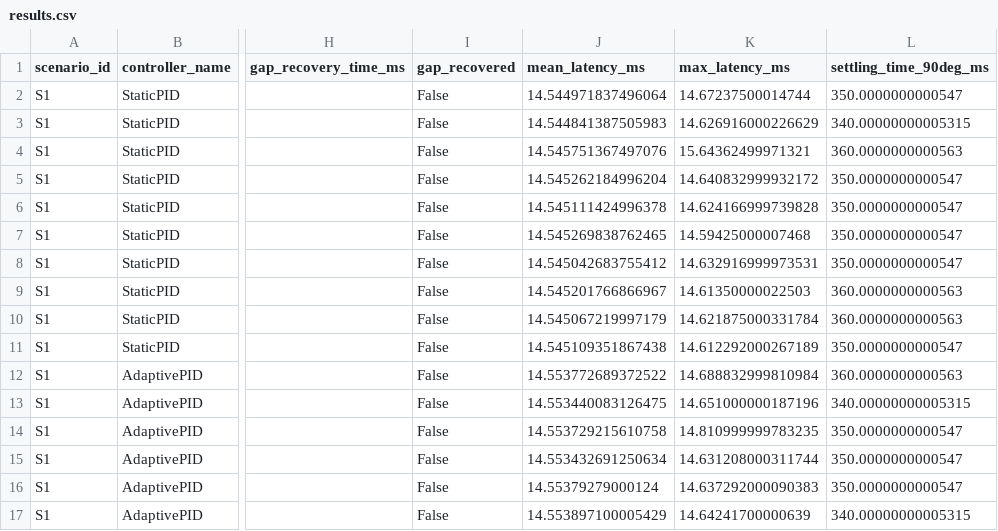
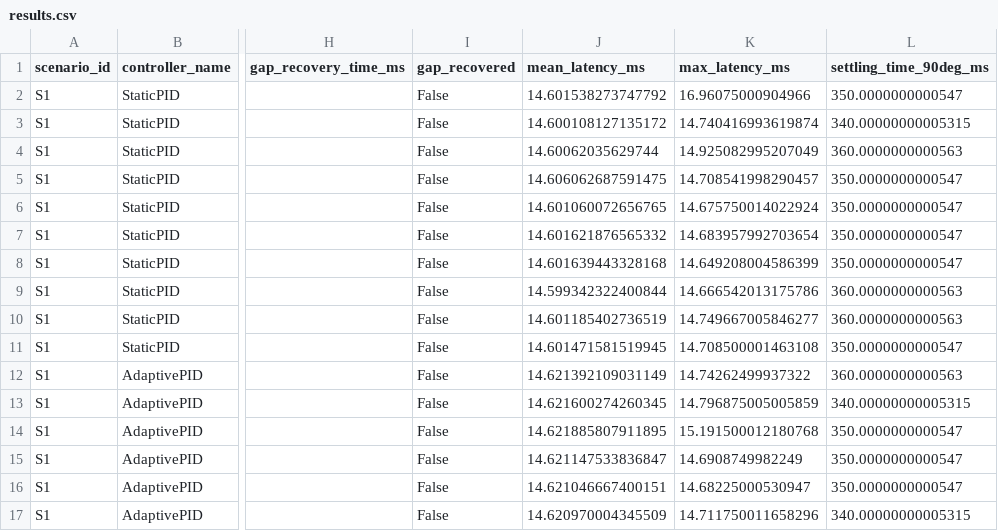
Before and after one commit to Ayussh-007/Intelli-recover, a CSV file: outputs/results.csv, drawn as a sheet; only a part is shown, gaps mark what is left out; the diff covers the shown part only; the diff names each change by its address in the sheet, - before the commit and + after, or states it on an @@ line.

Commit message:
Update simulation benchmark results and metrics

```diff
--- a/outputs/results.csv
+++ b/outputs/results.csv
-J2 (mean_latency_ms): 14.544971837496064
+J2 (mean_latency_ms): 14.601538273747792
-K2 (max_latency_ms): 14.67237500014744
+K2 (max_latency_ms): 16.96075000904966
-J3 (mean_latency_ms): 14.544841387505983
+J3 (mean_latency_ms): 14.600108127135172
-K3 (max_latency_ms): 14.626916000226629
+K3 (max_latency_ms): 14.740416993619874
-J4 (mean_latency_ms): 14.545751367497076
+J4 (mean_latency_ms): 14.60062035629744
-K4 (max_latency_ms): 15.64362499971321
+K4 (max_latency_ms): 14.925082995207049
-J5 (mean_latency_ms): 14.545262184996204
+J5 (mean_latency_ms): 14.606062687591475
-K5 (max_latency_ms): 14.640832999932172
+K5 (max_latency_ms): 14.708541998290457
-J6 (mean_latency_ms): 14.545111424996378
+J6 (mean_latency_ms): 14.601060072656765
-K6 (max_latency_ms): 14.624166999739828
+K6 (max_latency_ms): 14.675750014022924
-J7 (mean_latency_ms): 14.545269838762465
+J7 (mean_latency_ms): 14.601621876565332
-K7 (max_latency_ms): 14.59425000007468
+K7 (max_latency_ms): 14.683957992703654
-J8 (mean_latency_ms): 14.545042683755412
+J8 (mean_latency_ms): 14.601639443328168
-K8 (max_latency_ms): 14.632916999973531
+K8 (max_latency_ms): 14.649208004586399
-J9 (mean_latency_ms): 14.545201766866967
+J9 (mean_latency_ms): 14.599342322400844
-K9 (max_latency_ms): 14.61350000022503
+K9 (max_latency_ms): 14.666542013175786
-J10 (mean_latency_ms): 14.545067219997179
+J10 (mean_latency_ms): 14.601185402736519
-K10 (max_latency_ms): 14.621875000331784
+K10 (max_latency_ms): 14.749667005846277
-J11 (mean_latency_ms): 14.545109351867438
+J11 (mean_latency_ms): 14.601471581519945
-K11 (max_latency_ms): 14.612292000267189
+K11 (max_latency_ms): 14.708500001463108
-J12 (mean_latency_ms): 14.553772689372522
+J12 (mean_latency_ms): 14.621392109031149
-K12 (max_latency_ms): 14.688832999810984
+K12 (max_latency_ms): 14.74262499937322
-J13 (mean_latency_ms): 14.553440083126475
+J13 (mean_latency_ms): 14.621600274260345
-K13 (max_latency_ms): 14.651000000187196
+K13 (max_latency_ms): 14.796875005005859
-J14 (mean_latency_ms): 14.553729215610758
+J14 (mean_latency_ms): 14.621885807911895
-K14 (max_latency_ms): 14.810999999783235
+K14 (max_latency_ms): 15.191500012180768
-J15 (mean_latency_ms): 14.553432691250634
+J15 (mean_latency_ms): 14.621147533836847
-K15 (max_latency_ms): 14.631208000311744
+K15 (max_latency_ms): 14.6908749982249
-J16 (mean_latency_ms): 14.55379279000124
+J16 (mean_latency_ms): 14.621046667400151
-K16 (max_latency_ms): 14.637292000090383
+K16 (max_latency_ms): 14.68225000530947
-J17 (mean_latency_ms): 14.553897100005429
+J17 (mean_latency_ms): 14.620970004345509
-K17 (max_latency_ms): 14.64241700000639
+K17 (max_latency_ms): 14.711750011658296
```
Also changed, not shown: 148 edited cells elsewhere in this file, 2 other files.
